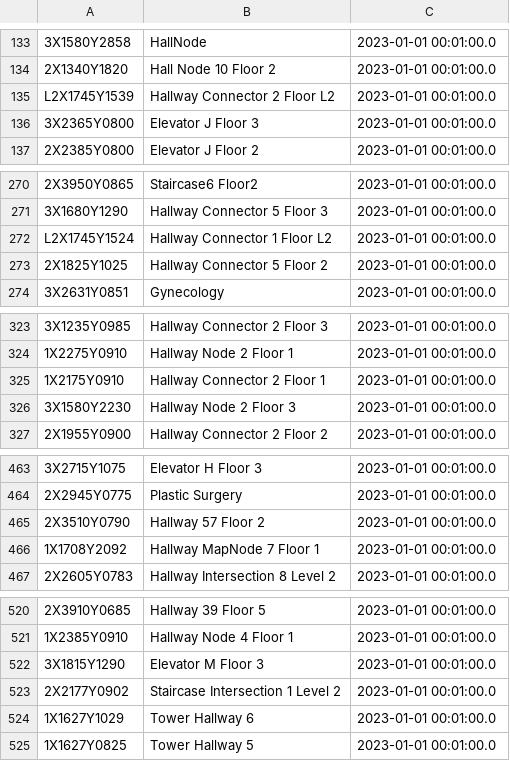
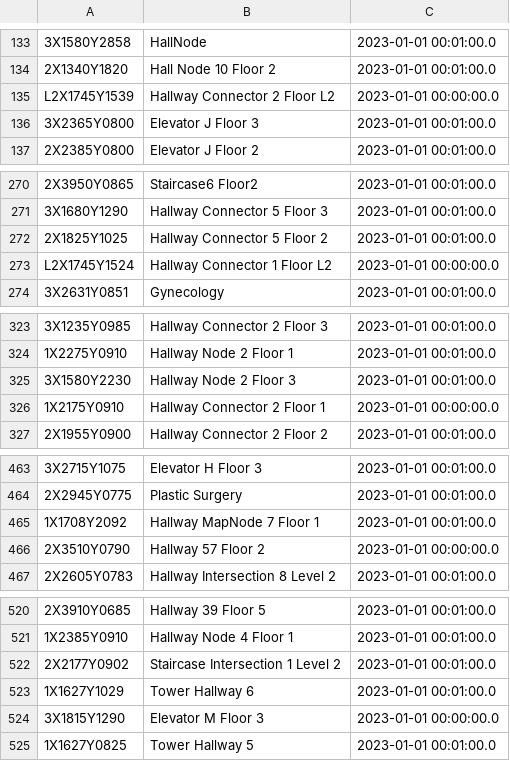
Before and after one commit to CS3733-C23-Team-B/CS3733-C23-Team-B-Prototype-2, a CSV file: src/main/resources/edu/wpi/teamb/Iter2Data/moveWriteTo.csv, drawn as a sheet; only a part is shown, gaps mark what is left out; removed rows and columns are numbered as before the commit, all else as after; the diff covers the shown part only; the diff names each change by its address in the sheet, - before the commit and + after, or states it on an @@ line.

```diff
--- a/src/main/resources/edu/wpi/teamb/Iter2Data/moveWriteTo.csv
+++ b/src/main/resources/edu/wpi/teamb/Iter2Data/moveWriteTo.csv
-C135: 2023-01-01 00:01:00.0
+C135: 2023-01-01 00:00:00.0
-row 272: L2X1745Y1524 | Hallway Connector 1 Floor L2 | 2023-01-01 00:01:00.0
+row 273: L2X1745Y1524 | Hallway Connector 1 Floor L2 | 2023-01-01 00:00:00.0
-row 325: 1X2175Y0910 | Hallway Connector 2 Floor 1 | 2023-01-01 00:01:00.0
+row 326: 1X2175Y0910 | Hallway Connector 2 Floor 1 | 2023-01-01 00:00:00.0
-row 465: 2X3510Y0790 | Hallway 57 Floor 2 | 2023-01-01 00:01:00.0
+row 466: 2X3510Y0790 | Hallway 57 Floor 2 | 2023-01-01 00:00:00.0
-row 522: 3X1815Y1290 | Elevator M Floor 3 | 2023-01-01 00:01:00.0
+row 524: 3X1815Y1290 | Elevator M Floor 3 | 2023-01-01 00:00:00.0
```
Also changed, not shown: 1 edited cell elsewhere in this file, 14 other files.
